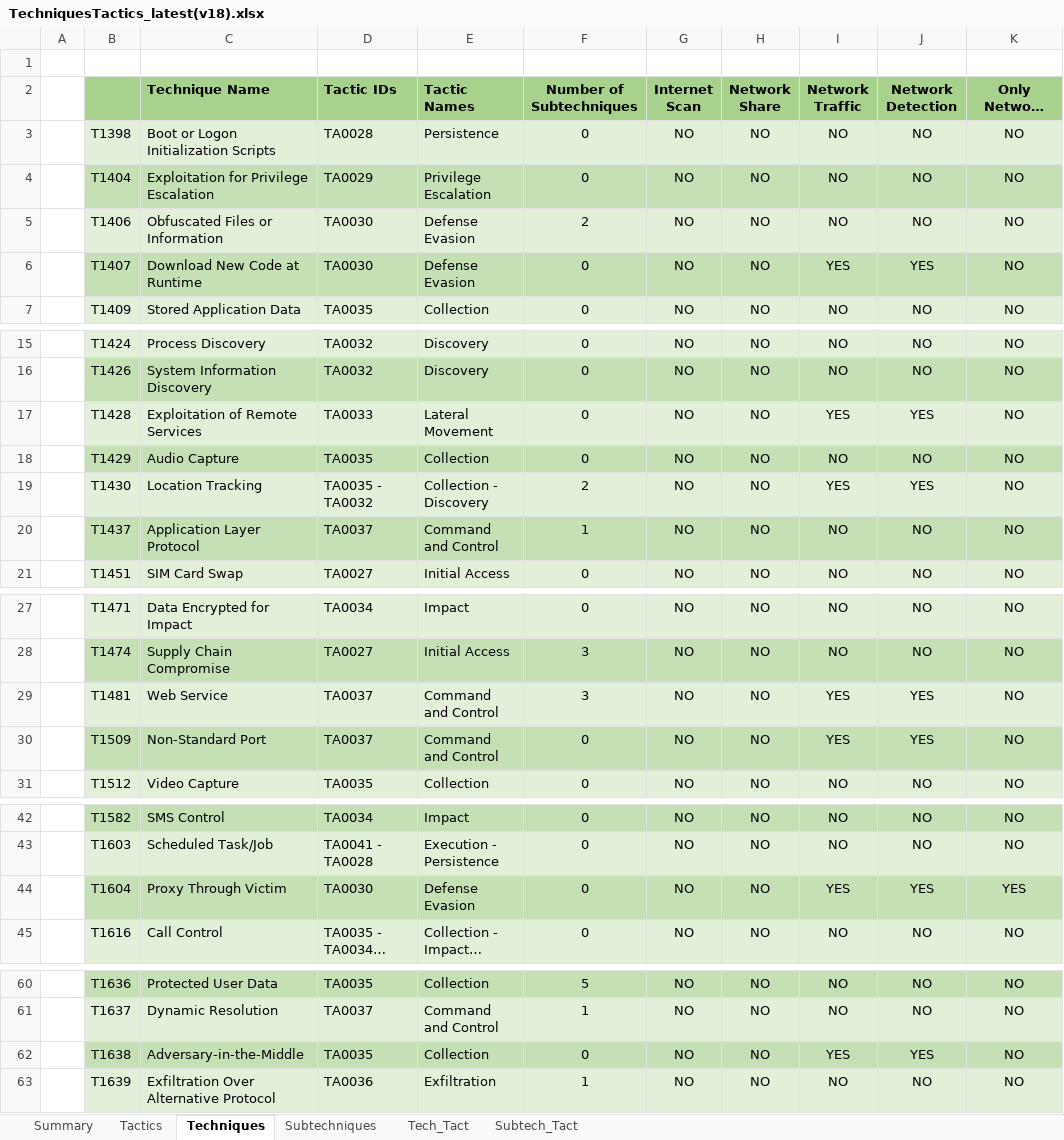
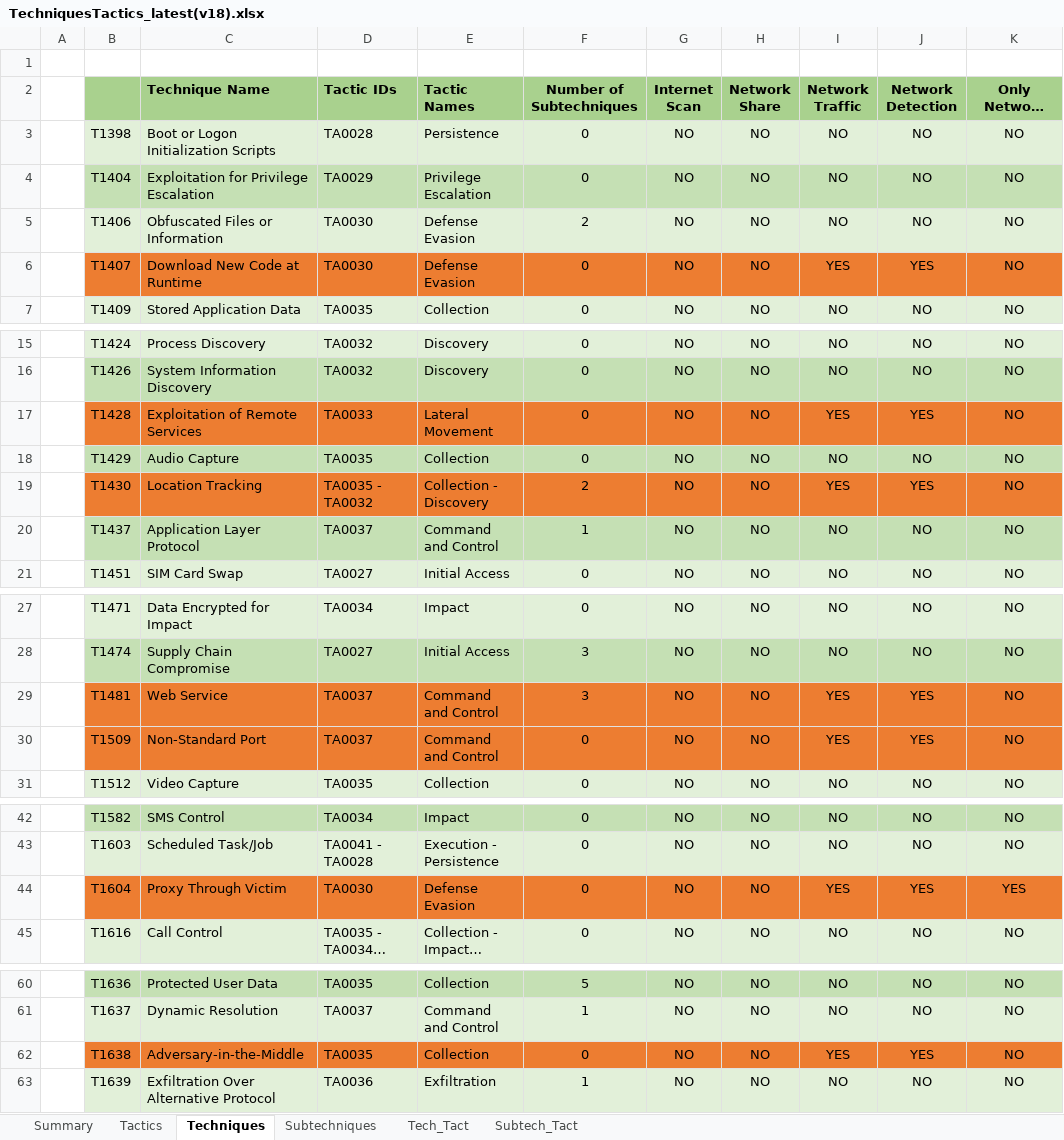
Before and after one commit to Juan-dpa/Netwrok-Detectable-Techniques-in-MITRE-MOBILE-ATT-CK-, an Excel workbook: Obtención_Técnicas_MOBILE/TechniquesTacticsMitre/TechniquesTactics_latest(v18).xlsx, sheet Techniques, drawn as a sheet; only a part is shown, gaps mark what is left out; long unchanged cells end in …; values as stored, in another font and other column widths than the file's, no borders; the diff covers the shown part only; the diff names each change by its address in the sheet, - before the commit and + after, or states it on an @@ line.

```diff
--- a/Obtención_Técnicas_MOBILE/TechniquesTacticsMitre/TechniquesTactics_latest(v18).xlsx (sheet Techniques)
+++ b/Obtención_Técnicas_MOBILE/TechniquesTacticsMitre/TechniquesTactics_latest(v18).xlsx (sheet Techniques)
-B6:K6 fill: #C5E0B4
+B6:K6 fill: #ED7D31
-B17:K17 fill: #E2F0D9
+B17:K17 fill: #ED7D31
-B19:K19 fill: #E2F0D9
+B19:K19 fill: #ED7D31
-B29:K29 fill: #E2F0D9
+B29:K29 fill: #ED7D31
-B30:K30 fill: #C5E0B4
+B30:K30 fill: #ED7D31
-B44:K44 fill: #C5E0B4
+B44:K44 fill: #ED7D31
-B62:K62 fill: #C5E0B4
+B62:K62 fill: #ED7D31
```
Also changed, not shown: cell formats elsewhere in this sheet, 58 other files.
